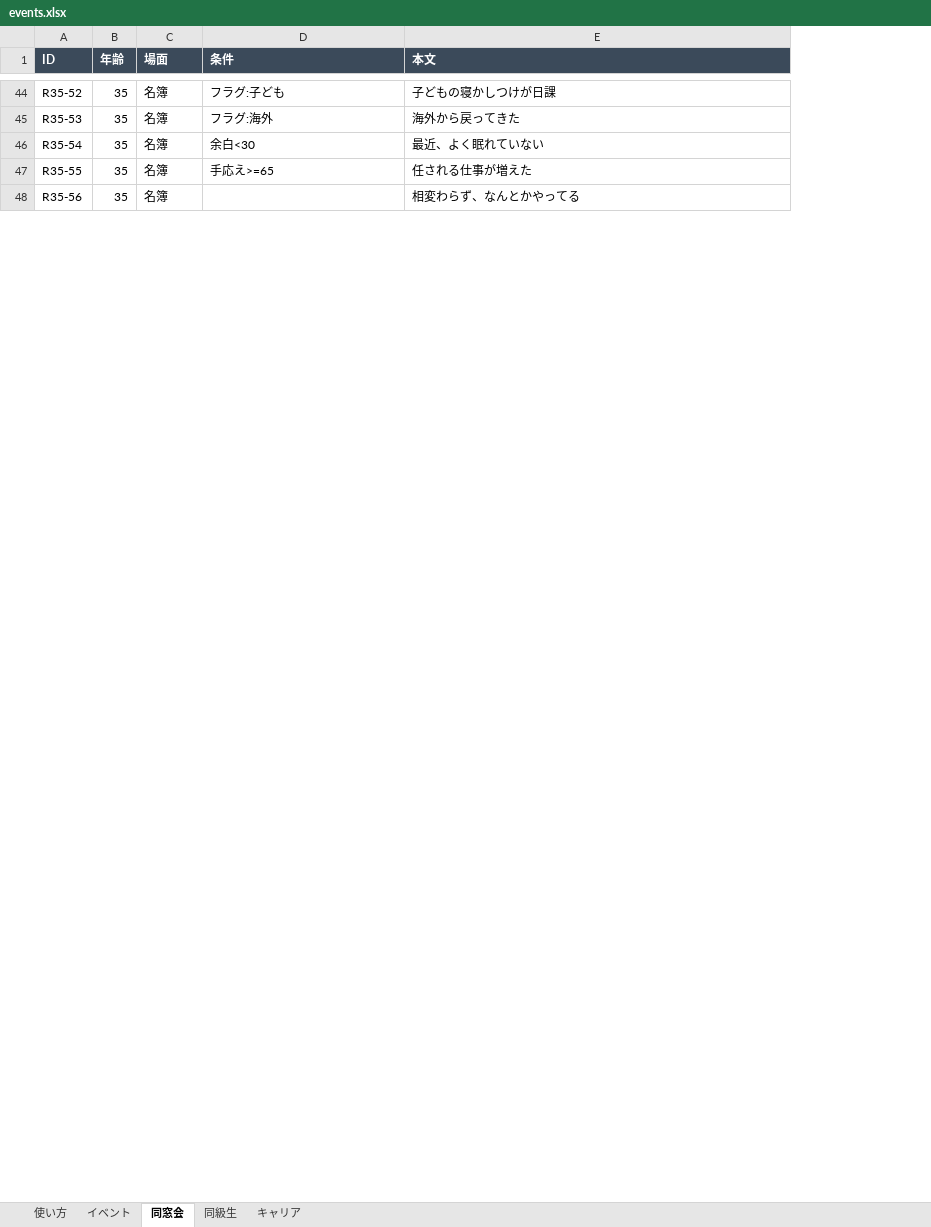
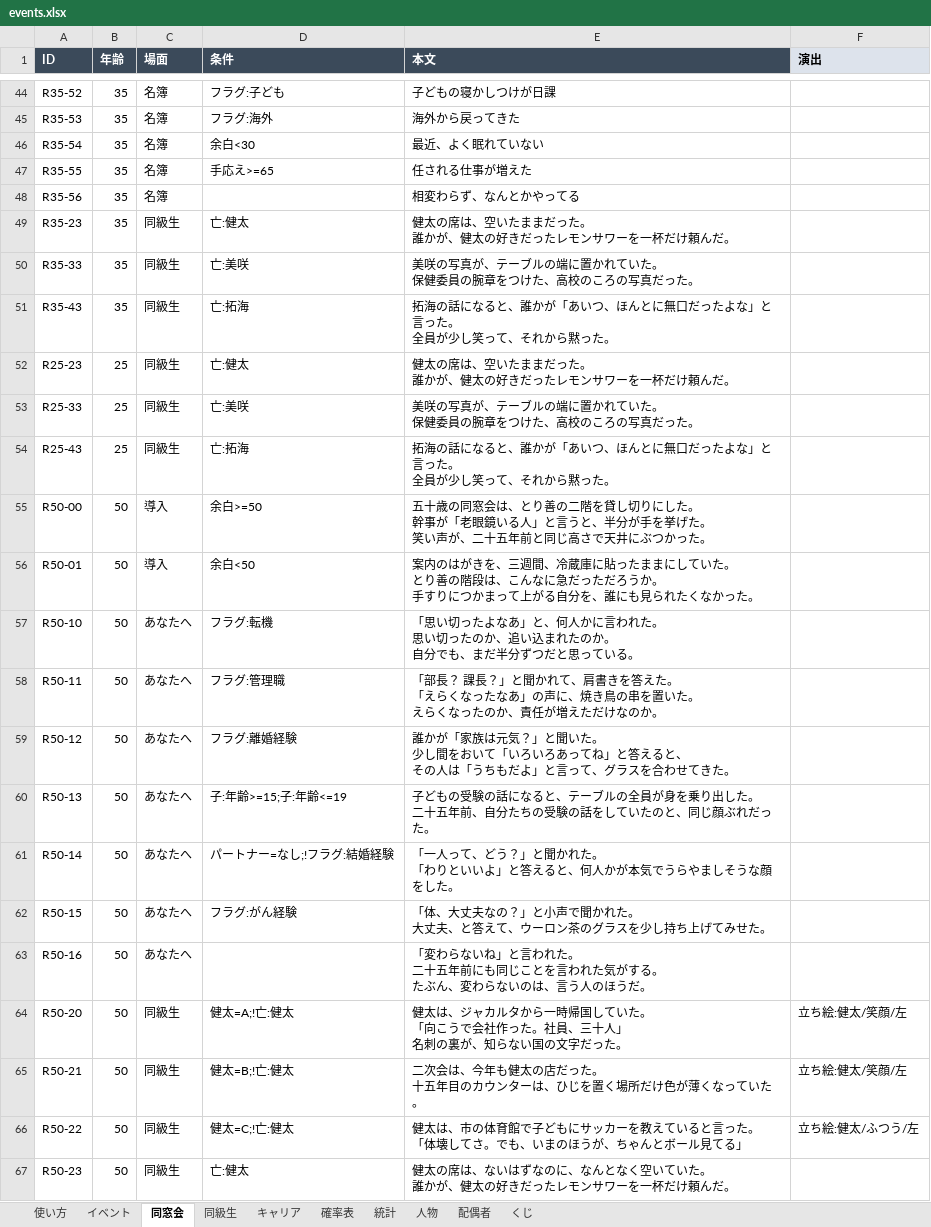
Before and after one commit to say5-tomo-3104/yamedoki-ai-money, an Excel workbook: dosokai-life/data/events.xlsx, sheet 同窓会, drawn as a sheet; only a part is shown, gaps mark what is left out; values as stored, in another font and other column widths than the file's, no borders; ↵ is a line break in a cell; the diff covers the shown part only; the diff names each change by its address in the sheet, - before the commit and + after, or states it on an @@ line.

```diff
--- a/dosokai-life/data/events.xlsx (sheet 同窓会)
+++ b/dosokai-life/data/events.xlsx (sheet 同窓会)
+sheet tab: 確率表
+sheet tab: 統計
+sheet tab: 人物
+sheet tab: 配偶者
+sheet tab: くじ
+column F (演出), empty
+row 49: R35-23 | 35 | 同級生 | 亡:健太 | 健太の席は、空いたままだった。 ↵ 誰かが、健太の好きだったレモンサワーを一杯だけ頼んだ。
+row 50: R35-33 | 35 | 同級生 | 亡:美咲 | 美咲の写真が、テーブルの端に置かれていた。 ↵ 保健委員の腕章をつけた、高校のころの写真だった。
+row 51: R35-43 | 35 | 同級生 | 亡:拓海 | 拓海の話になると、誰かが「あいつ、ほんとに無口だったよな」と言った。 ↵ 全員が少し笑って、それから黙った。
+row 52: R25-23 | 25 | 同級生 | 亡:健太 | 健太の席は、空いたままだった。 ↵ 誰かが、健太の好きだったレモンサワーを一杯だけ頼んだ。
+row 53: R25-33 | 25 | 同級生 | 亡:美咲 | 美咲の写真が、テーブルの端に置かれていた。 ↵ 保健委員の腕章をつけた、高校のころの写真だった。
+row 54: R25-43 | 25 | 同級生 | 亡:拓海 | 拓海の話になると、誰かが「あいつ、ほんとに無口だったよな」と言った。 ↵ 全員が少し笑って、それから黙った。
+row 55: R50-00 | 50 | 導入 | 余白>=50 | 五十歳の同窓会は、とり善の二階を貸し切りにした。 ↵ 幹事が「老眼鏡いる人」と言うと、半分が手を挙げた。 ↵ 笑い声が、二十五年前と同じ高さで天井にぶつかった。
+row 56: R50-01 | 50 | 導入 | 余白<50 | 案内のはがきを、三週間、冷蔵庫に貼ったままにしていた。 ↵ とり善の階段は、こんなに急だっただろうか。 ↵ 手すりにつかまって上がる自分を、誰にも見られたくなかった。
+row 57: R50-10 | 50 | あなたへ | フラグ:転機 | 「思い切ったよなあ」と、何人かに言われた。 ↵ 思い切ったのか、追い込まれたのか。 ↵ 自分でも、まだ半分ずつだと思っている。
+row 58: R50-11 | 50 | あなたへ | フラグ:管理職 | 「部長？ 課長？」と聞かれて、肩書きを答えた。 ↵ 「えらくなったなあ」の声に、焼き鳥の串を置いた。 ↵ えらくなったのか、責任が増えただけなのか。
+row 59: R50-12 | 50 | あなたへ | フラグ:離婚経験 | 誰かが「家族は元気？」と聞いた。 ↵ 少し間をおいて「いろいろあってね」と答えると、 ↵ その人は「うちもだよ」と言って、グラスを合わせてきた。
+row 60: R50-13 | 50 | あなたへ | 子:年齢>=15;子:年齢<=19 | 子どもの受験の話になると、テーブルの全員が身を乗り出した。 ↵ 二十五年前、自分たちの受験の話をしていたのと、同じ顔ぶれだった。
+row 61: R50-14 | 50 | あなたへ | パートナー=なし;!フラグ:結婚経験 | 「一人って、どう？」と聞かれた。 ↵ 「わりといいよ」と答えると、何人かが本気でうらやましそうな顔をした。
+row 62: R50-15 | 50 | あなたへ | フラグ:がん経験 | 「体、大丈夫なの？」と小声で聞かれた。 ↵ 大丈夫、と答えて、ウーロン茶のグラスを少し持ち上げてみせた。
+row 63: R50-16 | 50 | あなたへ |  | 「変わらないね」と言われた。 ↵ 二十五年前にも同じことを言われた気がする。 ↵ たぶん、変わらないのは、言う人のほうだ。
+row 64: R50-20 | 50 | 同級生 | 健太=A;!亡:健太 | 健太は、ジャカルタから一時帰国していた。 ↵ 「向こうで会社作った。社員、三十人」 ↵ 名刺の裏が、知らない国の文字だった。 | 立ち絵:健太/笑顔/左
+row 65: R50-21 | 50 | 同級生 | 健太=B;!亡:健太 | 二次会は、今年も健太の店だった。 ↵ 十五年目のカウンターは、ひじを置く場所だけ色が薄くなっていた。 | 立ち絵:健太/笑顔/左
+row 66: R50-22 | 50 | 同級生 | 健太=C;!亡:健太 | 健太は、市の体育館で子どもにサッカーを教えていると言った。 ↵ 「体壊してさ。でも、いまのほうが、ちゃんとボール見てる」 | 立ち絵:健太/ふつう/左
+row 67: R50-23 | 50 | 同級生 | 亡:健太 | 健太の席は、ないはずなのに、なんとなく空いていた。 ↵ 誰かが、健太の好きだったレモンサワーを一杯だけ頼んだ。
```
Also changed, not shown: 42 added rows and 19 edited cells elsewhere in this sheet, sheet イベント, sheet キャリア, sheet 同級生, sheet 使い方, 17 other files.
